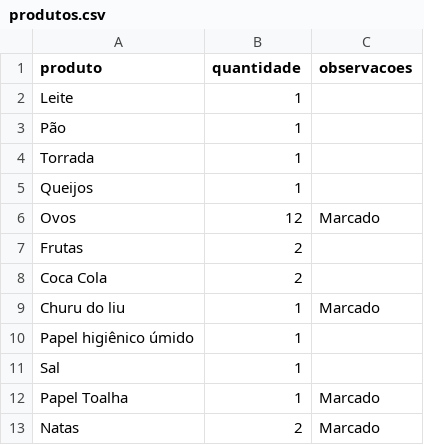
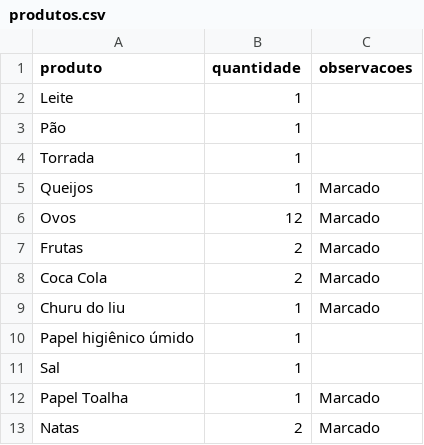
Before and after one commit to daniellimaoli/primeiroteste, a CSV file: produtos.csv, drawn as a sheet.

Commit message:
horario e data

```diff
--- a/produtos.csv
+++ b/produtos.csv
@@ -4,6 +4,6 @@ Pão,1,
 Torrada,1,
-Queijos,1,
+Queijos,1,Marcado
 Ovos,12,Marcado
-Frutas,2,
-Coca Cola,2,
+Frutas,2,Marcado
+Coca Cola,2,Marcado
 Churu do liu,1,Marcado
```
Also changed, not shown: 1 other file.
